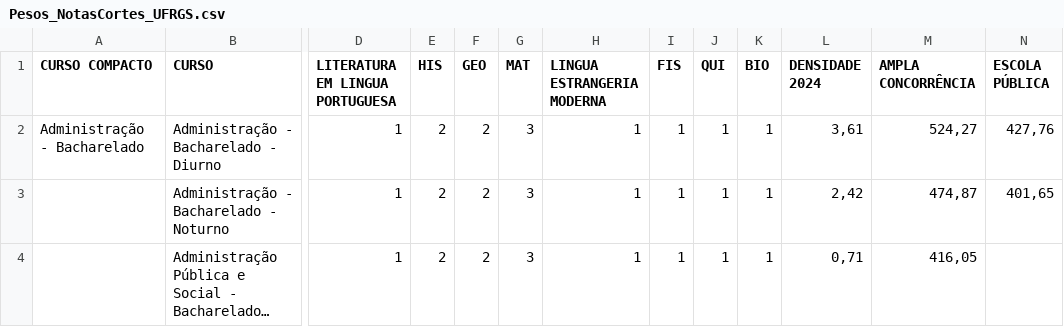
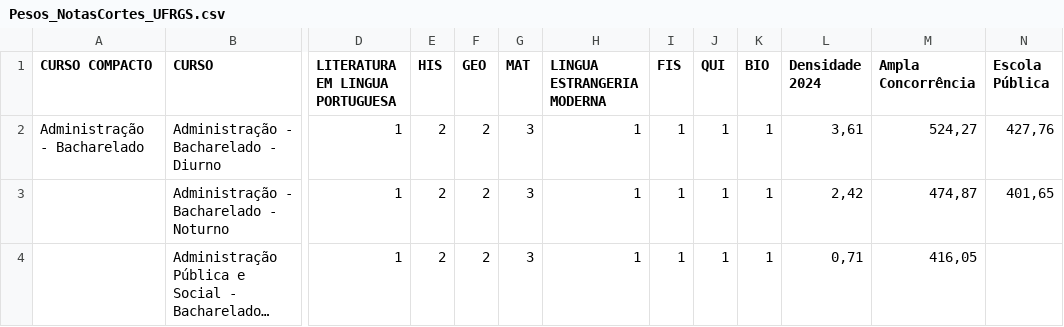
Before and after one commit to FilipePortal/Nota_UFRGS, a CSV file: Pesos_NotasCortes_UFRGS.csv, drawn as a sheet; only a part is shown, gaps mark what is left out; long unchanged cells end in …; the diff names each change by its address in the sheet, - before the commit and + after, or states it on an @@ line.

```diff
--- a/Pesos_NotasCortes_UFRGS.csv
+++ b/Pesos_NotasCortes_UFRGS.csv
-L1: DENSIDADE 2024
+L1: Densidade 2024
-M1: AMPLA CONCORRÊNCIA
+M1: Ampla Concorrência
-N1: ESCOLA PÚBLICA
+N1: Escola Pública
```
Also changed, not shown: 1 other file.
